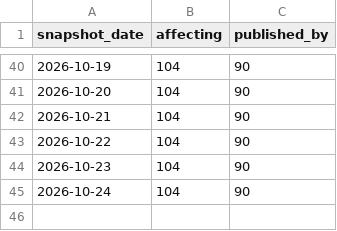
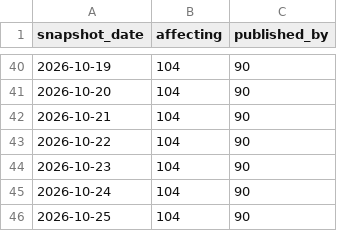
Before and after one commit to avanpub/security-bug-fix-tracker, a TSV file: data/rabbitmq_ghsa_counts.tsv, drawn as a sheet; only a part is shown, gaps mark what is left out; the diff names each change by its address in the sheet, - before the commit and + after, or states it on an @@ line.

```diff
--- a/data/rabbitmq_ghsa_counts.tsv
+++ b/data/rabbitmq_ghsa_counts.tsv
+row 46: 2026-10-25 | 104 | 90
```
Also changed, not shown: data/ghsa_counts.tsv, data/keycloak_ghsa_counts.tsv, 14 other files.
